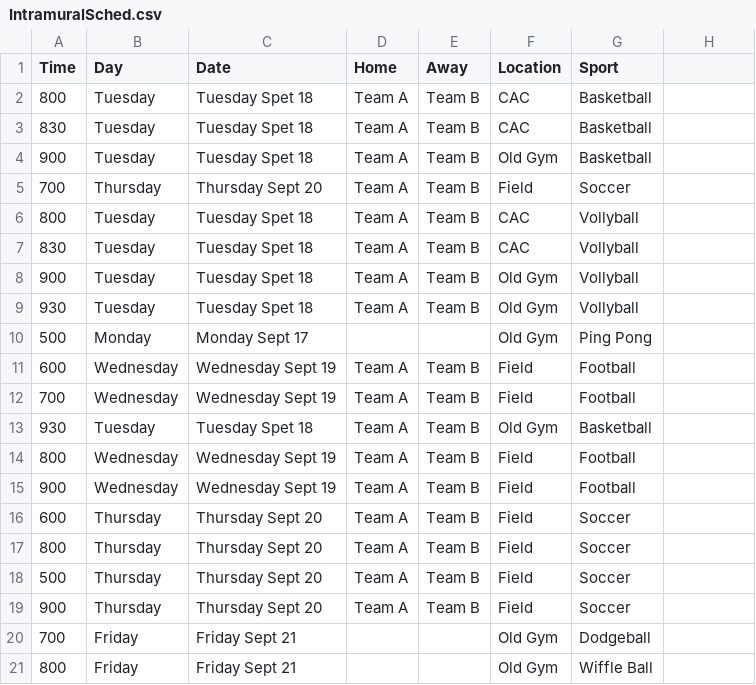
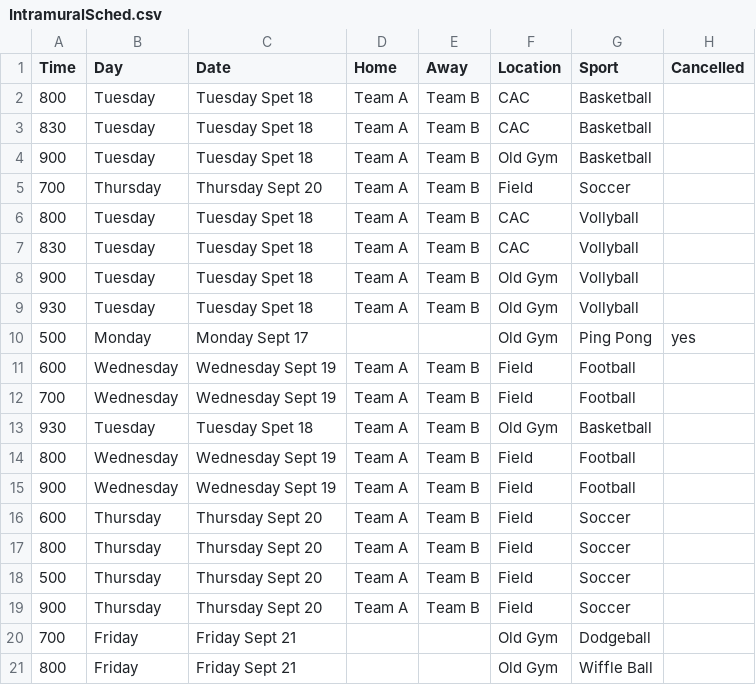
Before and after one commit to brad0s/intramural-schedule, a CSV file: IntramuralSched.csv, drawn as a sheet; the diff names each change by its address in the sheet, - before the commit and + after, or states it on an @@ line.

Commit message:
Fix currentTime. Cancel Bug

```diff
--- a/IntramuralSched.csv
+++ b/IntramuralSched.csv
-H1: (empty)
+H1: Cancelled
-H10 (Cancelled): (empty)
+H10 (Cancelled): yes
```
Also changed, not shown: 1 other file.
